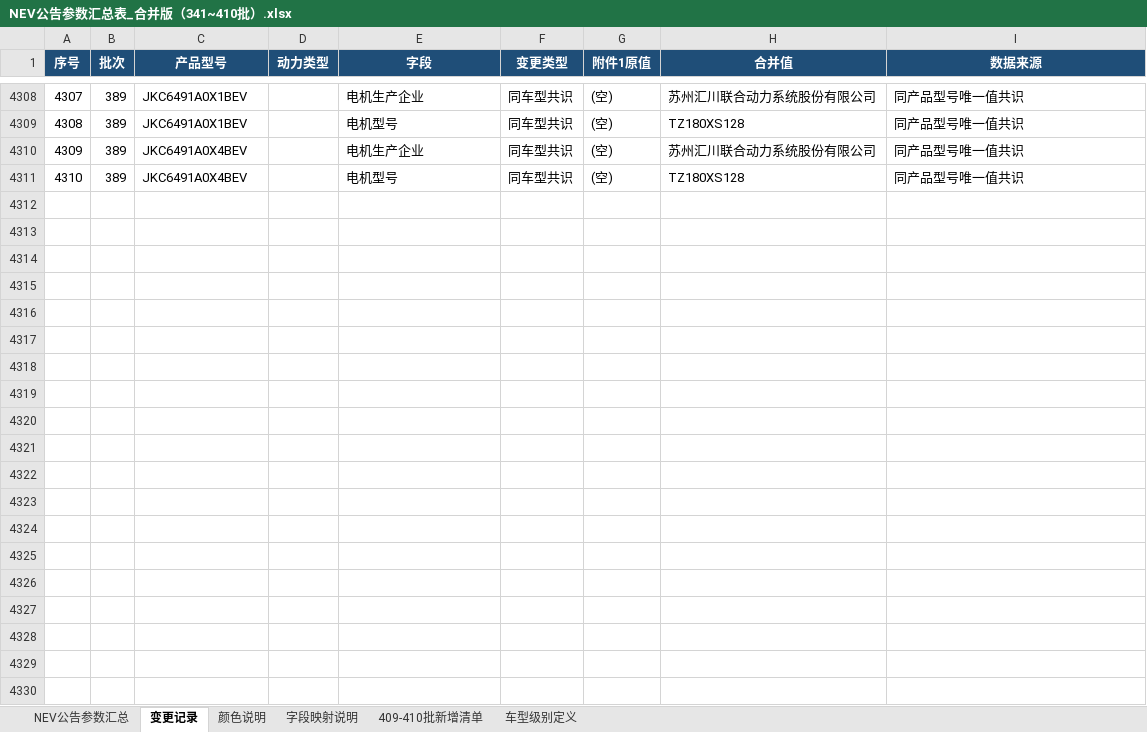
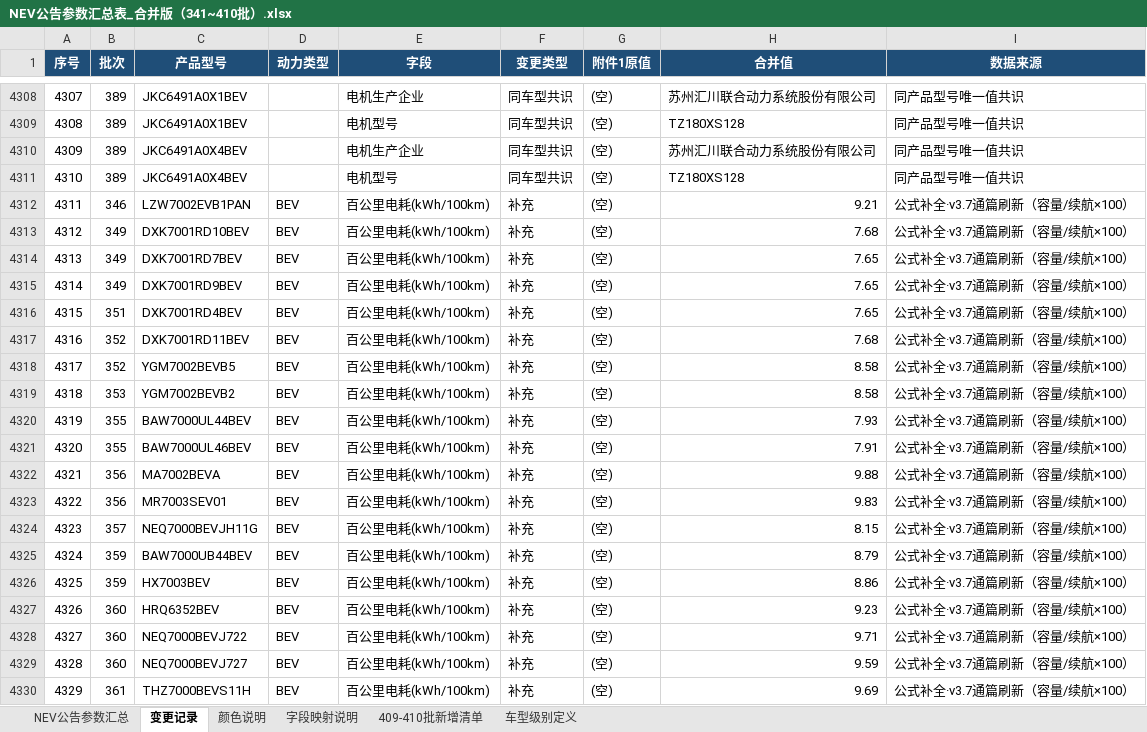
Before and after one commit to coolcat0125/TA-Analysis, an Excel workbook: NEV公告参数汇总表_合并版（341~410批）.xlsx, sheet 变更记录, drawn as a sheet; only a part is shown, gaps mark what is left out; values as stored, in another font and other column widths than the file's, no borders; the diff covers the shown part only; the diff names each change by its address in the sheet, - before the commit and + after, or states it on an @@ line.

```diff
--- a/NEV公告参数汇总表_合并版（341~410批）.xlsx (sheet 变更记录)
+++ b/NEV公告参数汇总表_合并版（341~410批）.xlsx (sheet 变更记录)
+row 4312: 4311 | 346 | LZW7002EVB1PAN | BEV | 百公里电耗(kWh/100km) | 补充 | (空) | 9.21 | 公式补全·v3.7通篇刷新（容量/续航×100）
+row 4313: 4312 | 349 | DXK7001RD10BEV | BEV | 百公里电耗(kWh/100km) | 补充 | (空) | 7.68 | 公式补全·v3.7通篇刷新（容量/续航×100）
+row 4314: 4313 | 349 | DXK7001RD7BEV | BEV | 百公里电耗(kWh/100km) | 补充 | (空) | 7.65 | 公式补全·v3.7通篇刷新（容量/续航×100）
+row 4315: 4314 | 349 | DXK7001RD9BEV | BEV | 百公里电耗(kWh/100km) | 补充 | (空) | 7.65 | 公式补全·v3.7通篇刷新（容量/续航×100）
+row 4316: 4315 | 351 | DXK7001RD4BEV | BEV | 百公里电耗(kWh/100km) | 补充 | (空) | 7.65 | 公式补全·v3.7通篇刷新（容量/续航×100）
+row 4317: 4316 | 352 | DXK7001RD11BEV | BEV | 百公里电耗(kWh/100km) | 补充 | (空) | 7.68 | 公式补全·v3.7通篇刷新（容量/续航×100）
+row 4318: 4317 | 352 | YGM7002BEVB5 | BEV | 百公里电耗(kWh/100km) | 补充 | (空) | 8.58 | 公式补全·v3.7通篇刷新（容量/续航×100）
+row 4319: 4318 | 353 | YGM7002BEVB2 | BEV | 百公里电耗(kWh/100km) | 补充 | (空) | 8.58 | 公式补全·v3.7通篇刷新（容量/续航×100）
+row 4320: 4319 | 355 | BAW7000UL44BEV | BEV | 百公里电耗(kWh/100km) | 补充 | (空) | 7.93 | 公式补全·v3.7通篇刷新（容量/续航×100）
+row 4321: 4320 | 355 | BAW7000UL46BEV | BEV | 百公里电耗(kWh/100km) | 补充 | (空) | 7.91 | 公式补全·v3.7通篇刷新（容量/续航×100）
+row 4322: 4321 | 356 | MA7002BEVA | BEV | 百公里电耗(kWh/100km) | 补充 | (空) | 9.88 | 公式补全·v3.7通篇刷新（容量/续航×100）
+row 4323: 4322 | 356 | MR7003SEV01 | BEV | 百公里电耗(kWh/100km) | 补充 | (空) | 9.83 | 公式补全·v3.7通篇刷新（容量/续航×100）
+row 4324: 4323 | 357 | NEQ7000BEVJH11G | BEV | 百公里电耗(kWh/100km) | 补充 | (空) | 8.15 | 公式补全·v3.7通篇刷新（容量/续航×100）
+row 4325: 4324 | 359 | BAW7000UB44BEV | BEV | 百公里电耗(kWh/100km) | 补充 | (空) | 8.79 | 公式补全·v3.7通篇刷新（容量/续航×100）
+row 4326: 4325 | 359 | HX7003BEV | BEV | 百公里电耗(kWh/100km) | 补充 | (空) | 8.86 | 公式补全·v3.7通篇刷新（容量/续航×100）
+row 4327: 4326 | 360 | HRQ6352BEV | BEV | 百公里电耗(kWh/100km) | 补充 | (空) | 9.23 | 公式补全·v3.7通篇刷新（容量/续航×100）
+row 4328: 4327 | 360 | NEQ7000BEVJ722 | BEV | 百公里电耗(kWh/100km) | 补充 | (空) | 9.71 | 公式补全·v3.7通篇刷新（容量/续航×100）
+row 4329: 4328 | 360 | NEQ7000BEVJ727 | BEV | 百公里电耗(kWh/100km) | 补充 | (空) | 9.59 | 公式补全·v3.7通篇刷新（容量/续航×100）
+row 4330: 4329 | 361 | THZ7000BEVS11H | BEV | 百公里电耗(kWh/100km) | 补充 | (空) | 9.69 | 公式补全·v3.7通篇刷新（容量/续航×100）
```
Also changed, not shown: 116 added rows elsewhere in this sheet, sheet NEV公告参数汇总.
